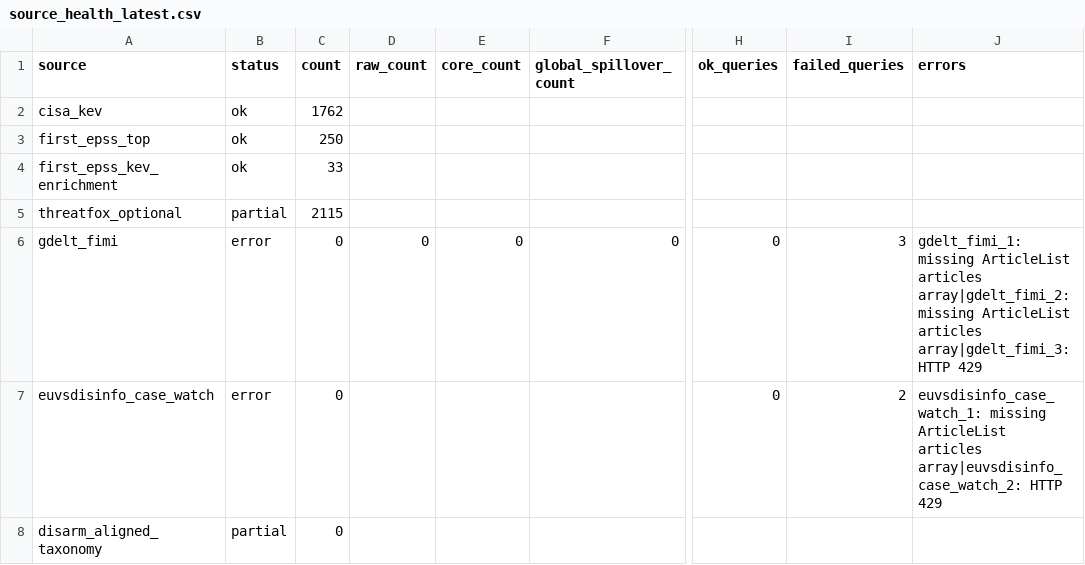
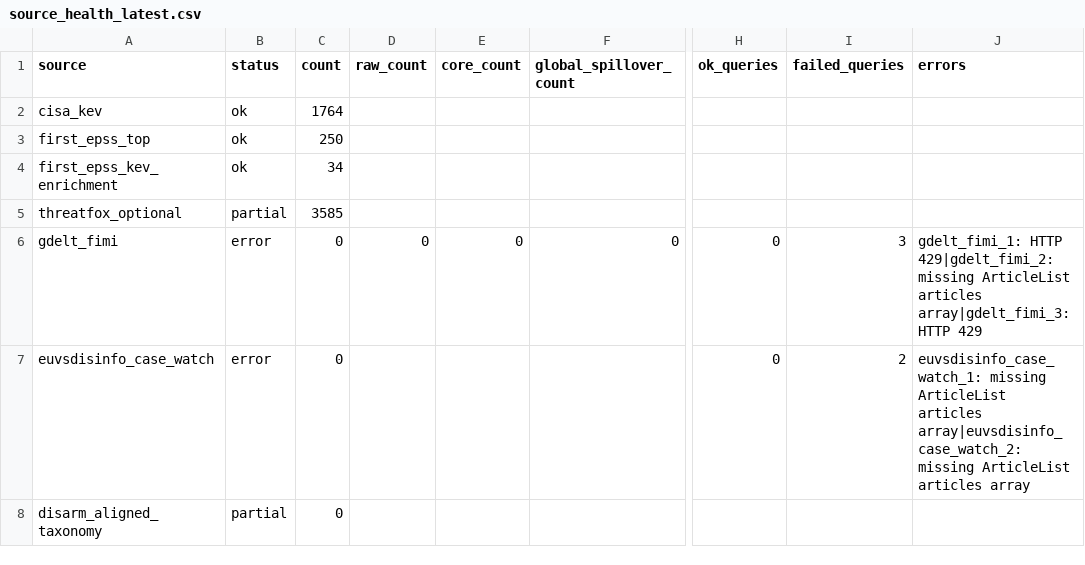
Before and after one commit to mowlsint/mard-hybrid-telemetry, a CSV file: public/downloads/source_health_latest.csv, drawn as a sheet; only a part is shown, gaps mark what is left out; the diff names each change by its address in the sheet, - before the commit and + after, or states it on an @@ line.

```diff
--- a/public/downloads/source_health_latest.csv
+++ b/public/downloads/source_health_latest.csv
-C2 (count): 1762
+C2 (count): 1764
-C4 (count): 33
+C4 (count): 34
-C5 (count): 2115
+C5 (count): 3585
-J6 (errors): gdelt_fimi_1: missing ArticleList articles array|gdelt_fimi_2: missing ArticleList…
+J6 (errors): gdelt_fimi_1: HTTP 429|gdelt_fimi_2: missing ArticleList…
-J7 (errors): …articles array|euvsdisinfo_case_watch_2: HTTP 429
+J7 (errors): …articles array|euvsdisinfo_case_watch_2: missing ArticleList articles array
```
Also changed, not shown: 10 other files.
